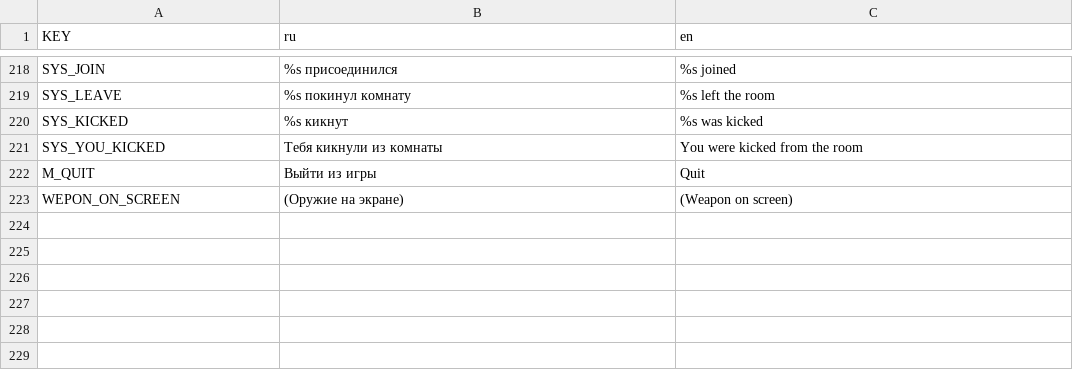
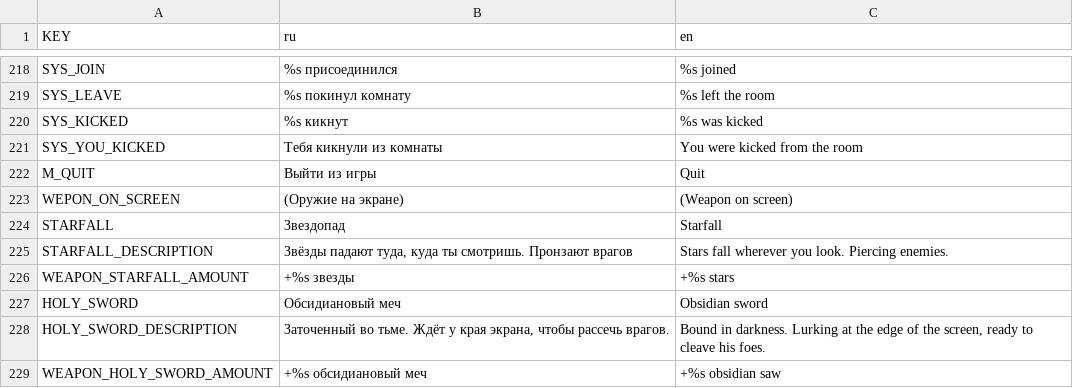
Before and after one commit to Hekkeyne/GlowScape, a CSV file: resourse/translator.csv, drawn as a sheet; only a part is shown, gaps mark what is left out.

Commit message:
new 2 weapon + colorful tp

```diff
--- a/resourse/translator.csv
+++ b/resourse/translator.csv
@@ -223 +223,7 @@ M_QUIT;Выйти из игры;Quit
 WEPON_ON_SCREEN;(Оружие на экране);(Weapon on screen)
+STARFALL;Звездопад;Starfall
+STARFALL_DESCRIPTION;Звёзды падают туда, куда ты смотришь. Пронзают врагов;Stars fall wherever you look. Piercing enemies.
+WEAPON_STARFALL_AMOUNT;+%s звезды;+%s stars
+HOLY_SWORD;Обсидиановый меч;Obsidian sword
+HOLY_SWORD_DESCRIPTION;Заточенный во тьме. Ждёт у края экрана, чтобы рассечь врагов.;Bound in darkness. Lurking at the edge of the screen, ready to cleave his foes.
+WEAPON_HOLY_SWORD_AMOUNT;+%s обсидиановый меч;+%s obsidian saw
```
Also changed, not shown: 49 other files.
